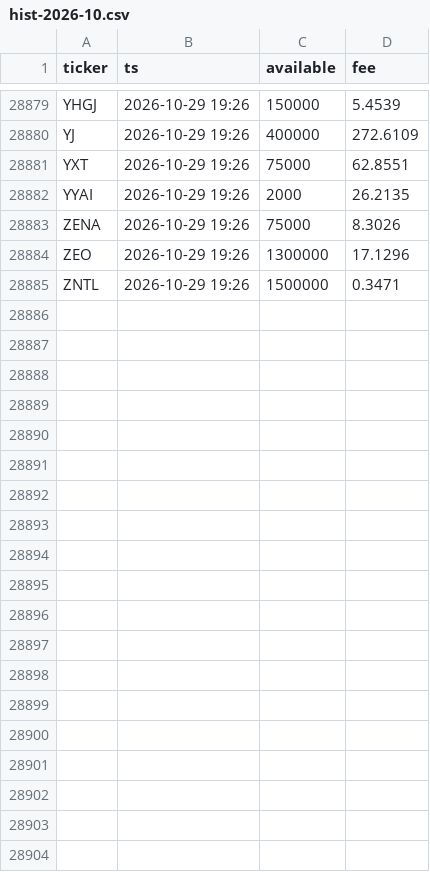
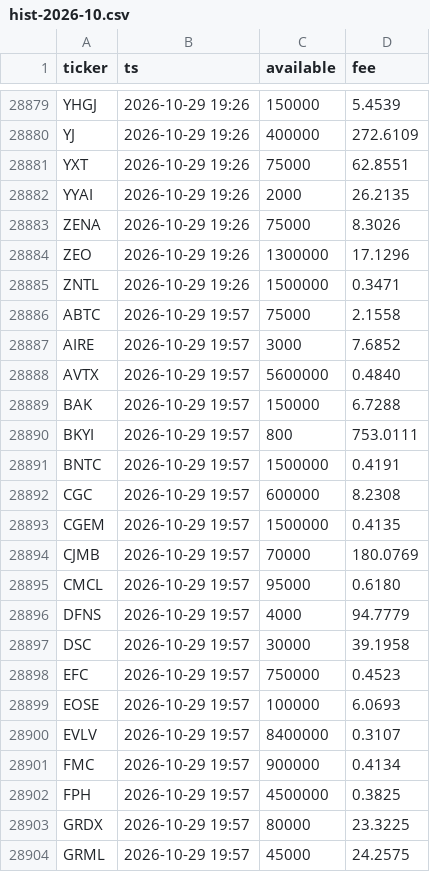
Before and after one commit to ogeunho011-dotcom/short-dashboard, a CSV file: data/borrow/hist-2026-10.csv, drawn as a sheet; only a part is shown, gaps mark what is left out; the diff covers the shown part only.

```diff
--- a/data/borrow/hist-2026-10.csv
+++ b/data/borrow/hist-2026-10.csv
@@ -28885 +28885,20 @@ ZEO,2026-10-29 19:26,1300000,17.1296
 ZNTL,2026-10-29 19:26,1500000,0.3471
+ABTC,2026-10-29 19:57,75000,2.1558
+AIRE,2026-10-29 19:57,3000,7.6852
+AVTX,2026-10-29 19:57,5600000,0.4840
+BAK,2026-10-29 19:57,150000,6.7288
+BKYI,2026-10-29 19:57,800,753.0111
+BNTC,2026-10-29 19:57,1500000,0.4191
+CGC,2026-10-29 19:57,600000,8.2308
+CGEM,2026-10-29 19:57,1500000,0.4135
+CJMB,2026-10-29 19:57,70000,180.0769
+CMCL,2026-10-29 19:57,95000,0.6180
+DFNS,2026-10-29 19:57,4000,94.7779
+DSC,2026-10-29 19:57,30000,39.1958
+EFC,2026-10-29 19:57,750000,0.4523
+EOSE,2026-10-29 19:57,100000,6.0693
+EVLV,2026-10-29 19:57,8400000,0.3107
+FMC,2026-10-29 19:57,900000,0.4134
+FPH,2026-10-29 19:57,4500000,0.3825
+GRDX,2026-10-29 19:57,80000,23.3225
+GRML,2026-10-29 19:57,45000,24.2575
```
Also changed, not shown: 22 added rows elsewhere in this file, data/borrow/latest.csv, 3 other files.
